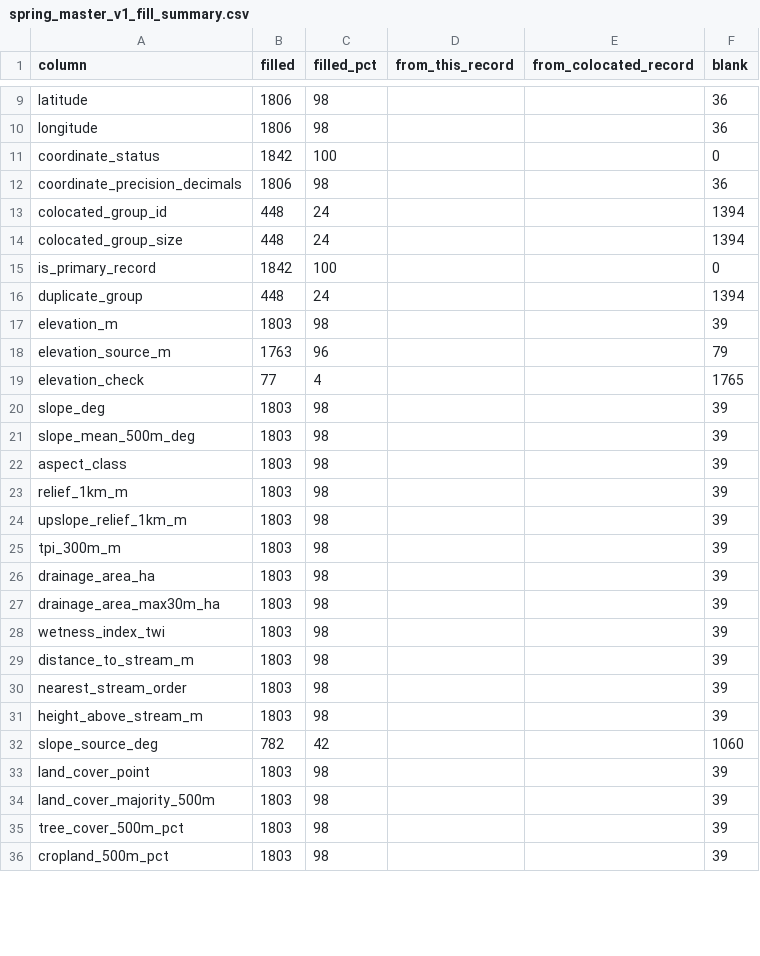
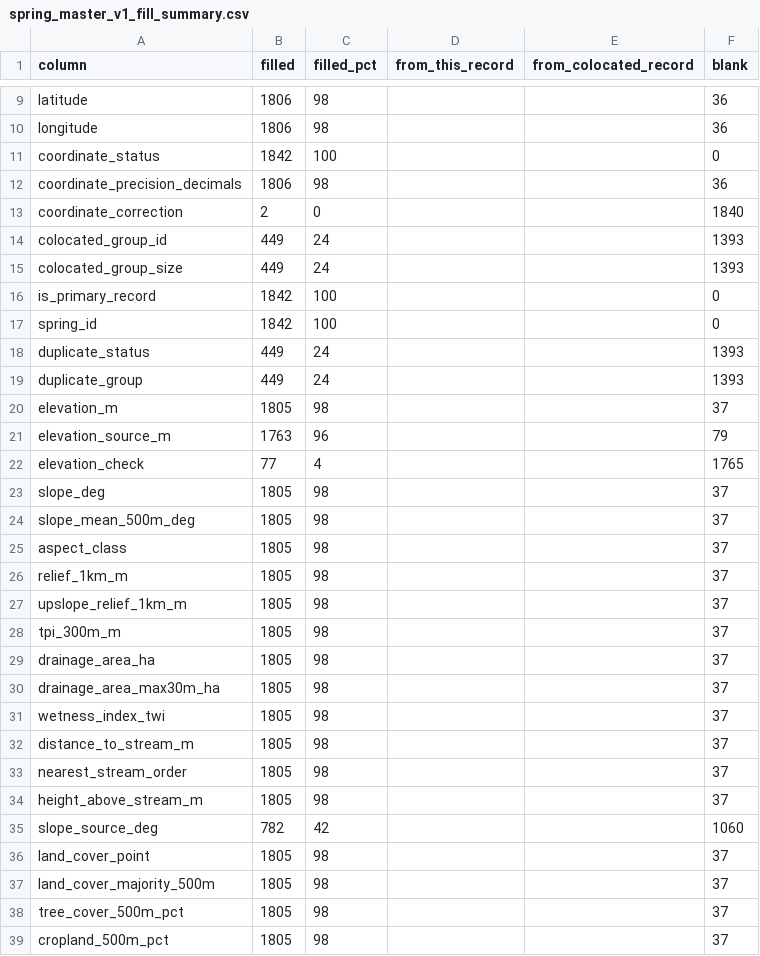
Before and after one commit to Abhishek-R09/rdi-watsan-springshed-decision-support, a CSV file: data/02_processed/spring_master/spring_master_v1_fill_summary.csv, drawn as a sheet; only a part is shown, gaps mark what is left out; the diff covers the shown part only.

```diff
--- a/data/02_processed/spring_master/spring_master_v1_fill_summary.csv
+++ b/data/02_processed/spring_master/spring_master_v1_fill_summary.csv
@@ -12,25 +12,28 @@ coordinate_status,1842,100,,,0
 coordinate_precision_decimals,1806,98,,,36
-colocated_group_id,448,24,,,1394
-colocated_group_size,448,24,,,1394
+coordinate_correction,2,0,,,1840
+colocated_group_id,449,24,,,1393
+colocated_group_size,449,24,,,1393
 is_primary_record,1842,100,,,0
-duplicate_group,448,24,,,1394
-elevation_m,1803,98,,,39
+spring_id,1842,100,,,0
+duplicate_status,449,24,,,1393
+duplicate_group,449,24,,,1393
+elevation_m,1805,98,,,37
 elevation_source_m,1763,96,,,79
 elevation_check,77,4,,,1765
-slope_deg,1803,98,,,39
-slope_mean_500m_deg,1803,98,,,39
-aspect_class,1803,98,,,39
-relief_1km_m,1803,98,,,39
-upslope_relief_1km_m,1803,98,,,39
-tpi_300m_m,1803,98,,,39
-drainage_area_ha,1803,98,,,39
-drainage_area_max30m_ha,1803,98,,,39
-wetness_index_twi,1803,98,,,39
-distance_to_stream_m,1803,98,,,39
-nearest_stream_order,1803,98,,,39
-height_above_stream_m,1803,98,,,39
+slope_deg,1805,98,,,37
+slope_mean_500m_deg,1805,98,,,37
+aspect_class,1805,98,,,37
+relief_1km_m,1805,98,,,37
+upslope_relief_1km_m,1805,98,,,37
+tpi_300m_m,1805,98,,,37
+drainage_area_ha,1805,98,,,37
+drainage_area_max30m_ha,1805,98,,,37
+wetness_index_twi,1805,98,,,37
+distance_to_stream_m,1805,98,,,37
+nearest_stream_order,1805,98,,,37
+height_above_stream_m,1805,98,,,37
 slope_source_deg,782,42,,,1060
-land_cover_point,1803,98,,,39
-land_cover_majority_500m,1803,98,,,39
-tree_cover_500m_pct,1803,98,,,39
-cropland_500m_pct,1803,98,,,39
+land_cover_point,1805,98,,,37
+land_cover_majority_500m,1805,98,,,37
+tree_cover_500m_pct,1805,98,,,37
+cropland_500m_pct,1805,98,,,37
```
Also changed, not shown: 120 edited cells elsewhere in this file, data/02_processed/spring_features/spring_features_v1_coverage_pct.csv, data/02_processed/spring_features/spring_features_v1_data_dictionary.csv, 13 other files.
